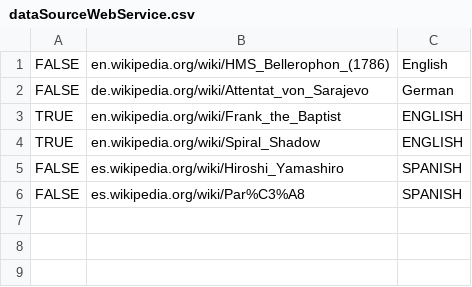
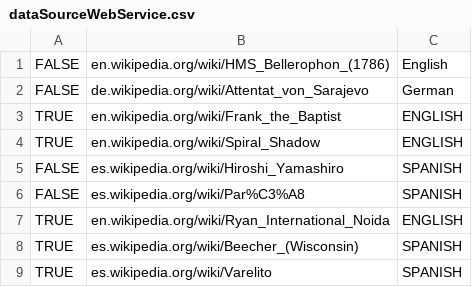
Before and after one commit to jamessr2/Language-Detection, a CSV file: dataSourceWebService.csv, drawn as a sheet; the diff names each change by its address in the sheet, - before the commit and + after, or states it on an @@ line.

```diff
--- a/dataSourceWebService.csv
+++ b/dataSourceWebService.csv
+row 7: TRUE | en.wikipedia.org/wiki/Ryan_International_Noida | ENGLISH
+row 8: TRUE | es.wikipedia.org/wiki/Beecher_(Wisconsin) | SPANISH
+row 9: TRUE | es.wikipedia.org/wiki/Varelito | SPANISH
```
Also changed, not shown: 1 other file.
